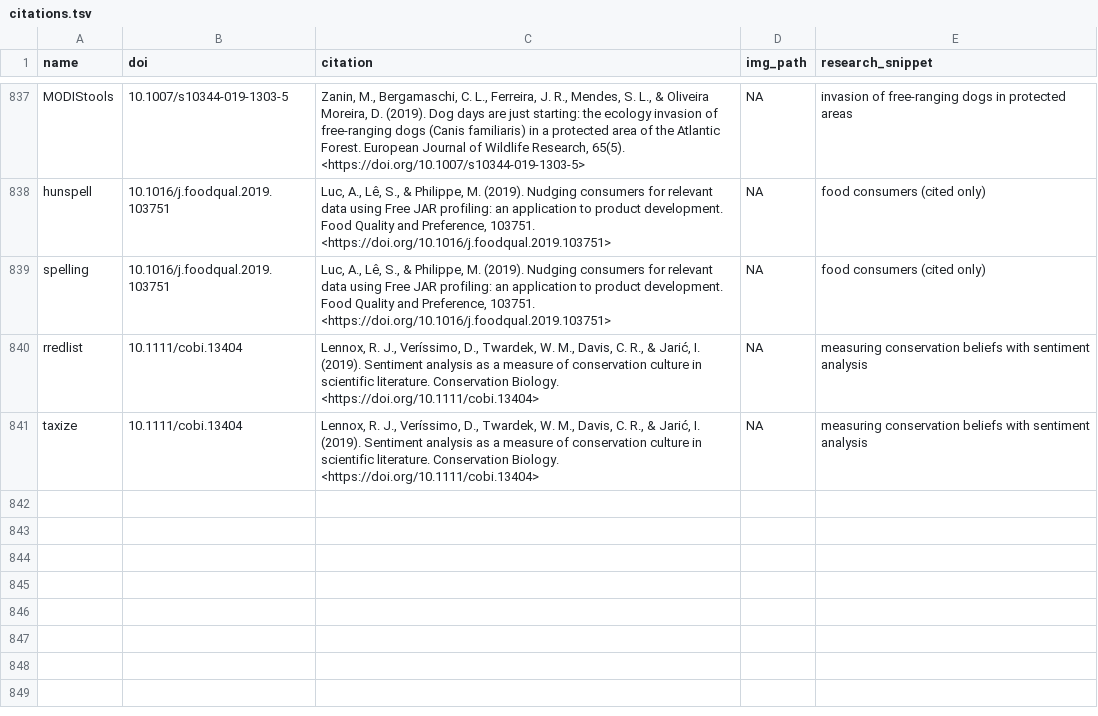
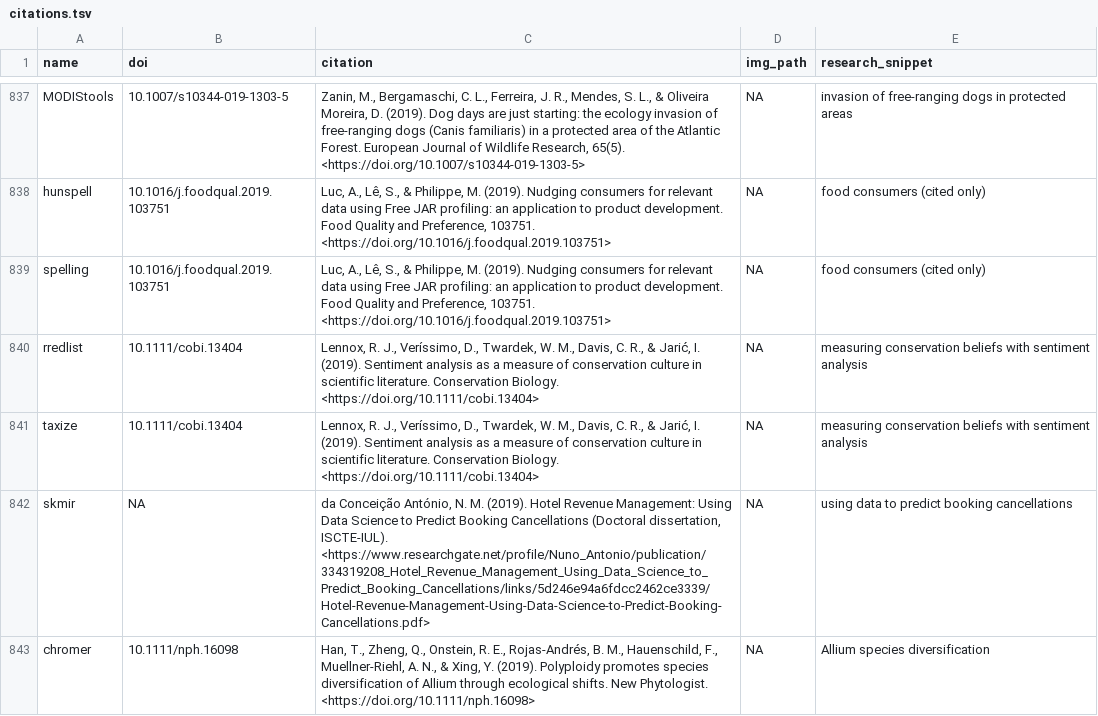
Before and after one commit to ropensci-org/ropensci_citations, a TSV file: citations.tsv, drawn as a sheet; only a part is shown, gaps mark what is left out; the diff names each change by its address in the sheet, - before the commit and + after, or states it on an @@ line.

Commit message:
added more on deck citations; citations added for skimr and chromer

```diff
--- a/citations.tsv
+++ b/citations.tsv
+row 842: skmir | NA | da Conceição António, N. M. (2019). Hotel Revenue Management: Using Data Science to Predict Booking Cancellations (Doctoral dissertation, ISCTE-IUL). <https://www.researchgate.net/profile/Nuno_Antonio/publication/334319208_Hotel_Revenue_Management_Using_Data_Science_to_Predict_Booking_Cancellations/links/5d246e94a6fdcc2462ce3339/Hotel-Revenue-Management-Using-Data-Science-to-Predict-Booking-Cancellations.pdf> | NA | using data to predict booking cancellations
+row 843: chromer | 10.1111/nph.16098 | Han, T., Zheng, Q., Onstein, R. E., Rojas‐Andrés, B. M., Hauenschild, F., Muellner‐Riehl, A. N., & Xing, Y. (2019). Polyploidy promotes species diversification of Allium through ecological shifts. New Phytologist. <https://doi.org/10.1111/nph.16098> | NA | Allium species diversification
```
Also changed, not shown: 2 other files.
